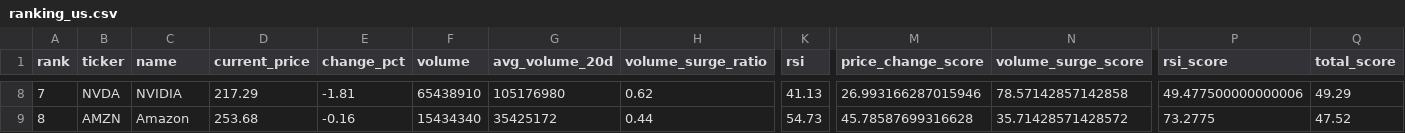
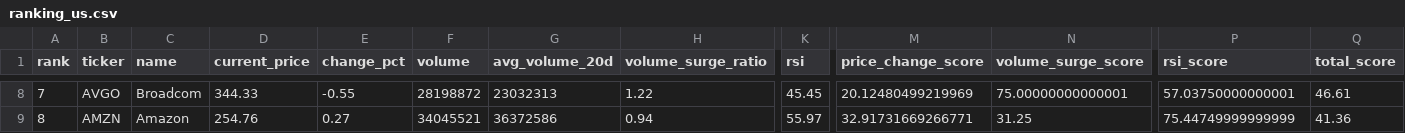
Before and after one commit to ynokinawa19-lgtm/stock-ranking-app, a CSV file: data/ranking_us.csv, drawn as a sheet; only a part is shown, gaps mark what is left out; the diff covers the shown part only; the diff names each change by its address in the sheet, - before the commit and + after, or states it on an @@ line.

```diff
--- a/data/ranking_us.csv
+++ b/data/ranking_us.csv
-B8 (ticker): NVDA
+B8 (ticker): AVGO
-C8 (name): NVIDIA
+C8 (name): Broadcom
-D8 (current_price): 217.29
+D8 (current_price): 344.33
-E8 (change_pct): -1.81
+E8 (change_pct): -0.55
-F8 (volume): 65438910
+F8 (volume): 28198872
-G8 (avg_volume_20d): 105176980
+G8 (avg_volume_20d): 23032313
-H8 (volume_surge_ratio): 0.62
+H8 (volume_surge_ratio): 1.22
-K8 (rsi): 41.13
+K8 (rsi): 45.45
-M8 (price_change_score): 26.993166287015946
+M8 (price_change_score): 20.12480499219969
-N8 (volume_surge_score): 78.57142857142858
+N8 (volume_surge_score): 75.00000000000001
-P8 (rsi_score): 49.477500000000006
+P8 (rsi_score): 57.03750000000001
-Q8 (total_score): 49.29
+Q8 (total_score): 46.61
-D9 (current_price): 253.68
+D9 (current_price): 254.76
-E9 (change_pct): -0.16
+E9 (change_pct): 0.27
-F9 (volume): 15434340
+F9 (volume): 34045521
-G9 (avg_volume_20d): 35425172
+G9 (avg_volume_20d): 36372586
-H9 (volume_surge_ratio): 0.44
+H9 (volume_surge_ratio): 0.94
-K9 (rsi): 54.73
+K9 (rsi): 55.97
-M9 (price_change_score): 45.78587699316628
+M9 (price_change_score): 32.91731669266771
-N9 (volume_surge_score): 35.71428571428572
+N9 (volume_surge_score): 31.25
-P9 (rsi_score): 73.2775
+P9 (rsi_score): 75.44749999999999
-Q9 (total_score): 47.52
+Q9 (total_score): 41.36
```
Also changed, not shown: 175 edited cells elsewhere in this file, data/ranking_jp.csv, 1 other file.
